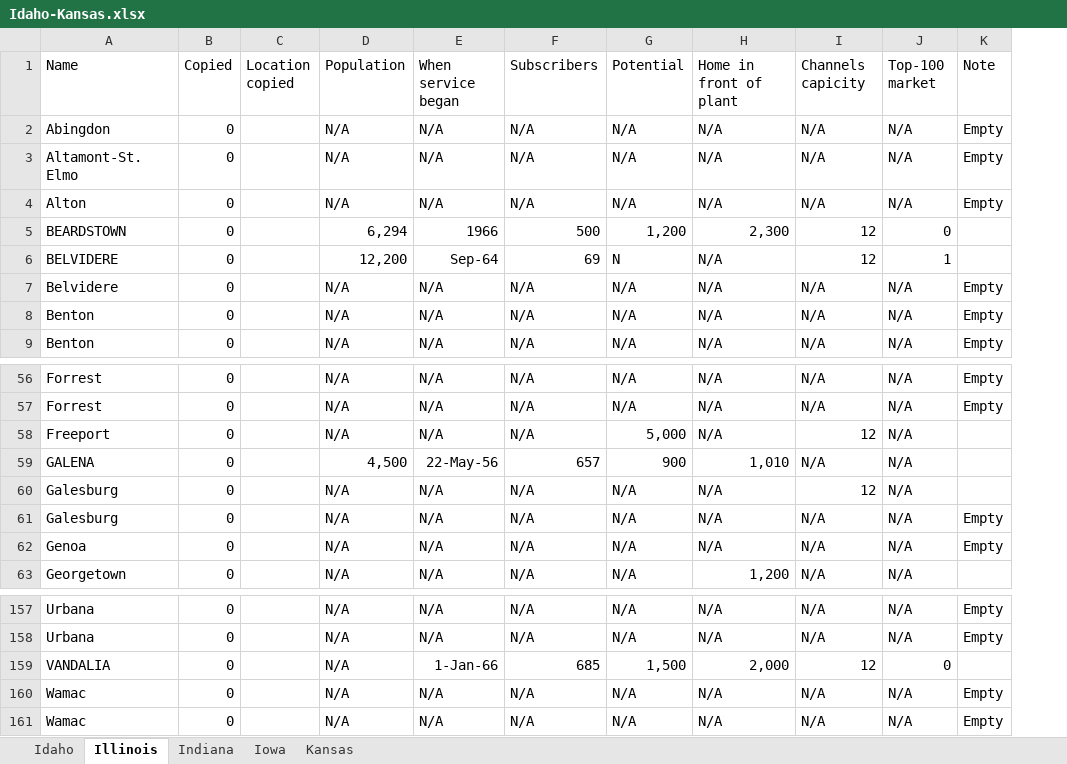
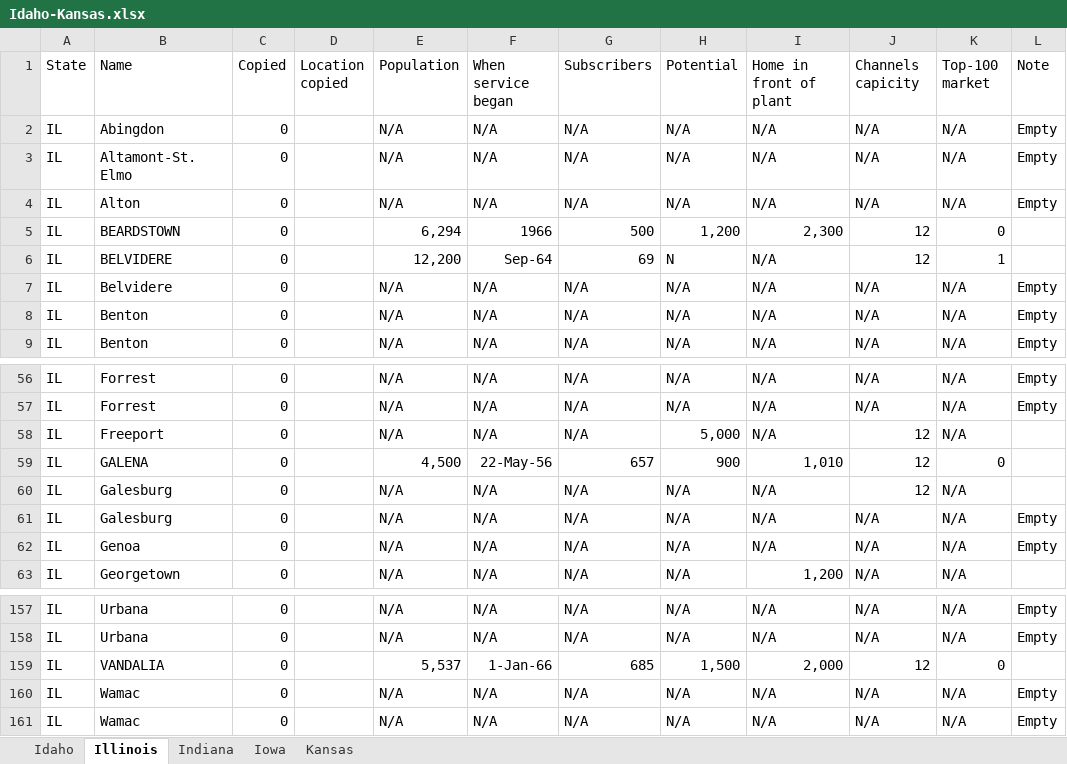
Before and after one commit to yuca1/cable, an Excel workbook: Output/1968/Idaho-Kansas/Idaho-Kansas.xlsx, sheet Illinois, drawn as a sheet; only a part is shown, gaps mark what is left out; values as stored, in another font and other column widths than the file's, no borders; addresses are those after the commit; the diff names each change by its address in the sheet, - before the commit and + after, or states it on an @@ line.

```diff
--- a/Output/1968/Idaho-Kansas/Idaho-Kansas.xlsx (sheet Illinois)
+++ b/Output/1968/Idaho-Kansas/Idaho-Kansas.xlsx (sheet Illinois)
+column A (State), rows 2-9: all IL; rows 56-63: all IL; rows 157-161: all IL
-J59 (Channels capicity): N/A
+J59 (Channels capicity): 12
-K59 (Top-100 market): N/A
+K59 (Top-100 market): 0
-E159 (Population): N/A
+E159 (Population): 5,537
```
Also changed, not shown: sheet Idaho, sheet Kansas, sheet Indiana, sheet Iowa, Output/1968/California-Hawaii/California-Hawaii.xlsx, Output/1968/Kentucky-Michigan/Kentucky-Michigan.xlsx, 11 other files.
